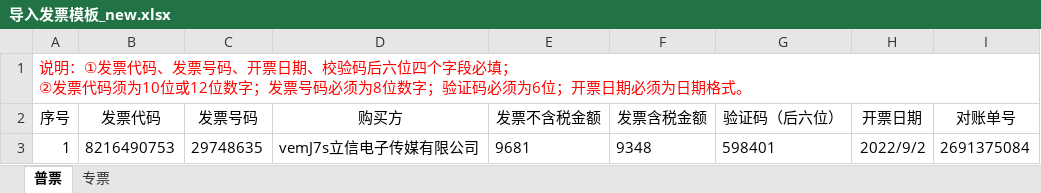
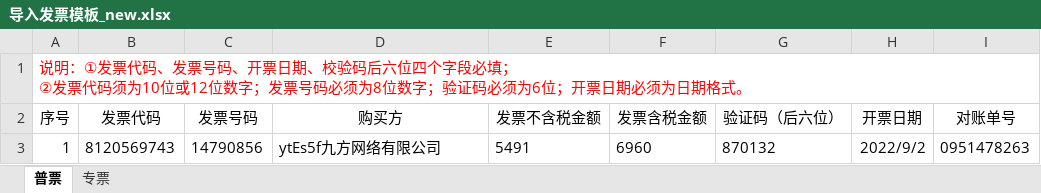
Before and after one commit to liuhu1234567/scf_api_uat, an Excel workbook: SCF/files/导入发票模板_new.xlsx, sheet 普票, drawn as a sheet; values as stored, in another font and other column widths than the file's, no borders; the diff names each change by its address in the sheet, - before the commit and + after, or states it on an @@ line.

```diff
--- a/SCF/files/导入发票模板_new.xlsx (sheet 普票)
+++ b/SCF/files/导入发票模板_new.xlsx (sheet 普票)
-B3 (发票代码): 8216490753
+B3 (发票代码): 8120569743
-C3 (发票号码): 29748635
+C3 (发票号码): 14790856
-D3 (购买方): vemJ7s立信电子传媒有限公司
+D3 (购买方): ytEs5f九方网络有限公司
-E3 (发票不含税金额): 9681
+E3 (发票不含税金额): 5491
-F3 (发票含税金额): 9348
+F3 (发票含税金额): 6960
-G3 (验证码（后六位）): 598401
+G3 (验证码（后六位）): 870132
-I3 (对账单号): 2691375084
+I3 (对账单号): 0951478263
```
Also changed, not shown: SCF/files/批量导入客户_new.xlsx, SCF/files/订单贷导入模板_new.xlsx, 43 other files.
